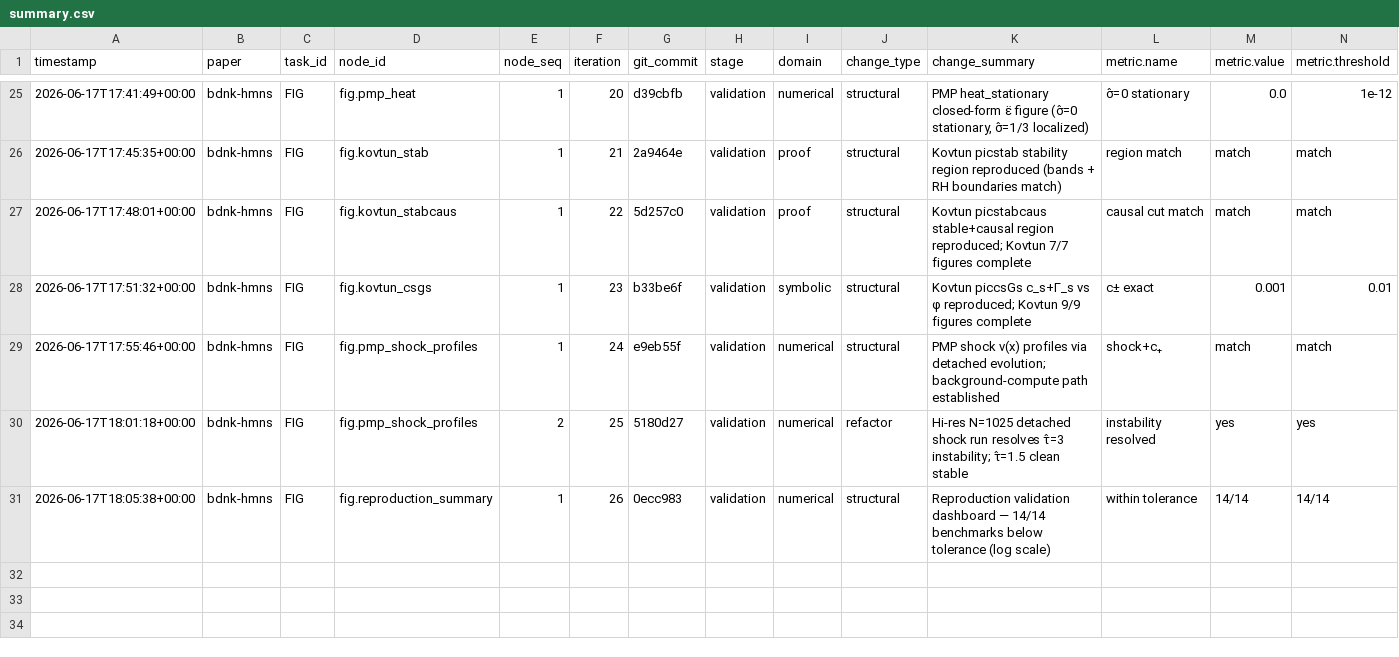
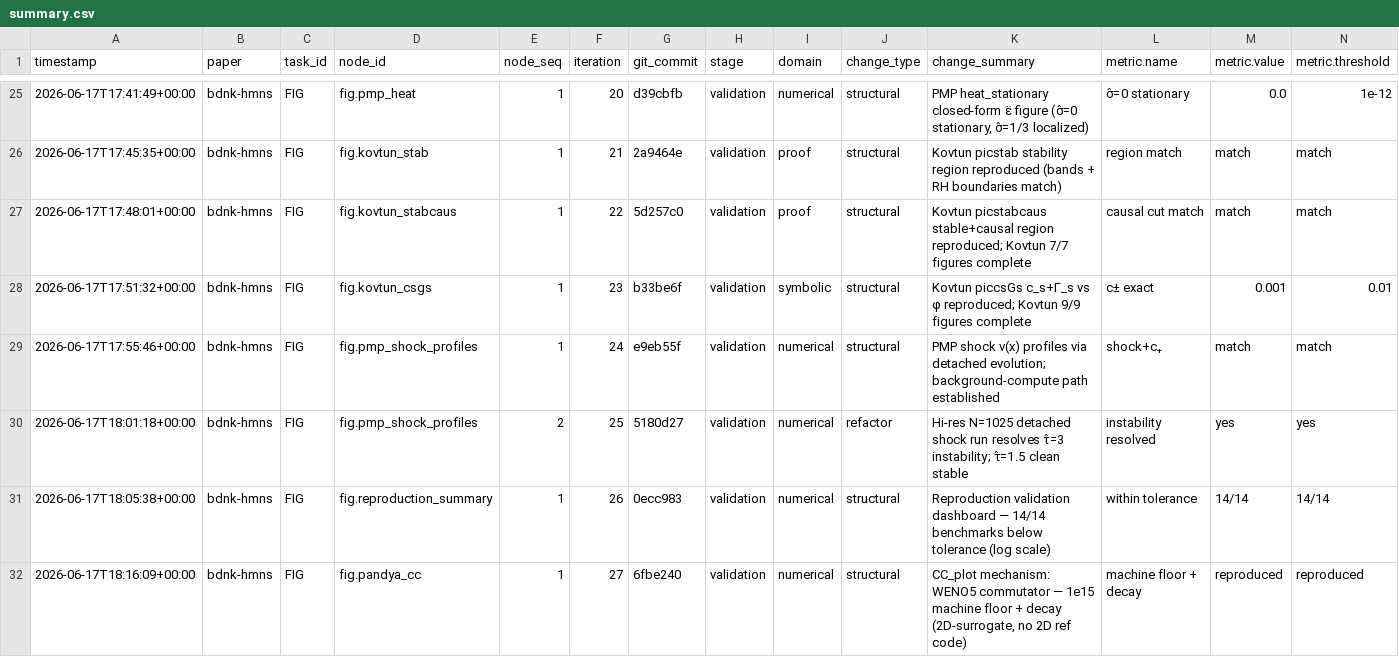
Before and after one commit to FoAKTEE/BDNK, a CSV file: error-database/paper_bdnk-hmns/summary.csv, drawn as a sheet; only a part is shown, gaps mark what is left out; rows hold the shown columns only; the diff names each change by its address in the sheet, - before the commit and + after, or states it on an @@ line.

```diff
--- a/error-database/paper_bdnk-hmns/summary.csv
+++ b/error-database/paper_bdnk-hmns/summary.csv
+row 32: 2026-06-17T18:16:09+00:00 | bdnk-hmns | FIG | fig.pandya_cc | 1 | 27 | 6fbe240 | validation | numerical | structural | CC_plot mechanism: WENO5 commutator — 1e15 machine floor + decay (2D-surrogate, no 2D ref code) | machine floor + decay | reproduced | reproduced
```
Also changed, not shown: knowledge-database/paper_bdnk-hmns/summary.csv, 8 other files.
